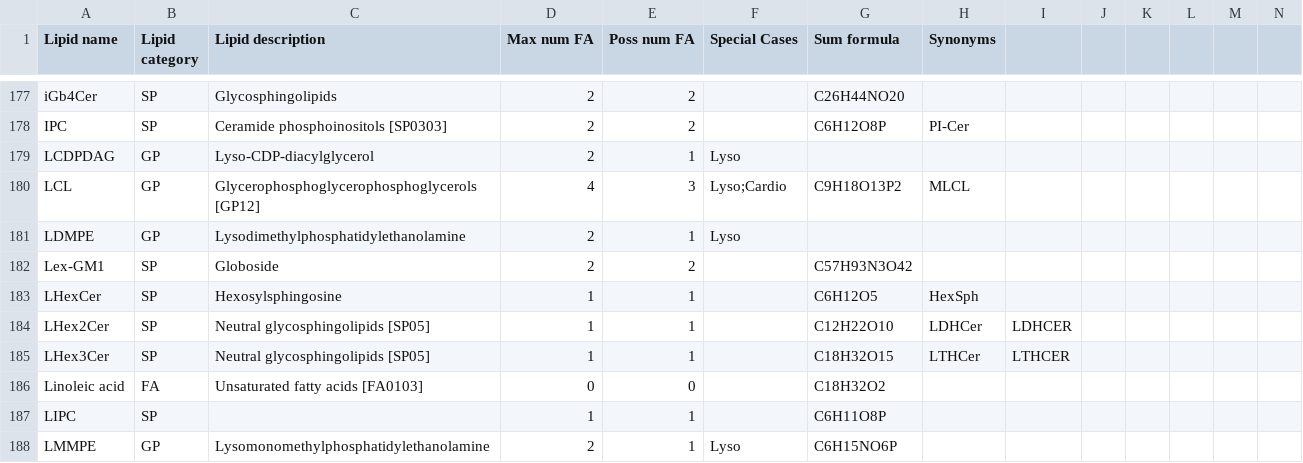
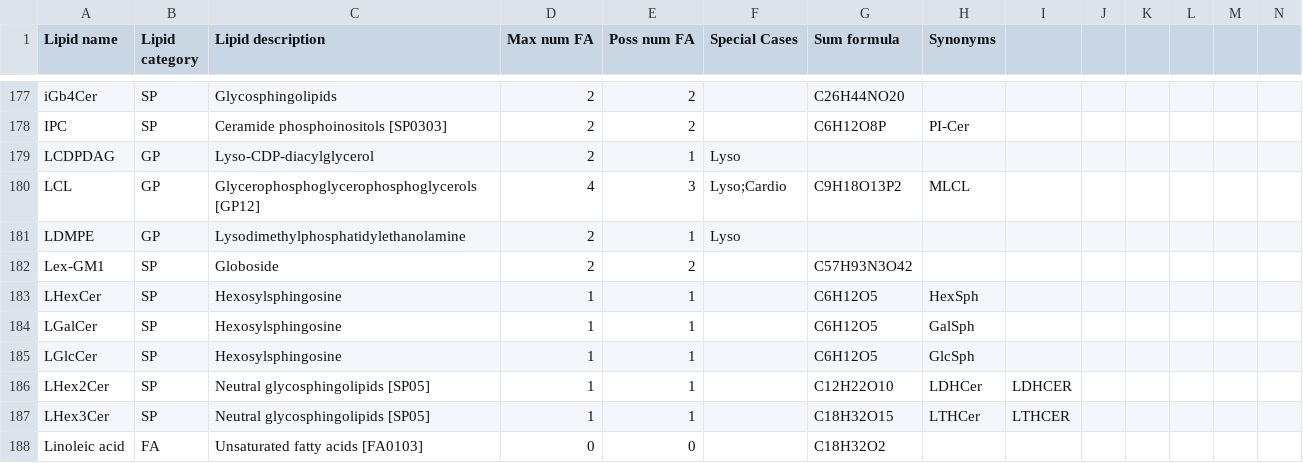
Before and after one commit to lifs-tools/goslin, a CSV file: lipid-list.csv, drawn as a sheet; only a part is shown, gaps mark what is left out; the shorter side is filled out with more unchanged rows; rows hold the shown columns only; the diff names each change by its address in the sheet, - before the commit and + after, or states it on an @@ line.

Commit message:
added lyso galsph glcsph

```diff
--- a/lipid-list.csv
+++ b/lipid-list.csv
+row 184: LGalCer | SP | Hexosylsphingosine | 1 | 1 |  | C6H12O5 | GalSph
+row 185: LGlcCer | SP | Hexosylsphingosine | 1 | 1 |  | C6H12O5 | GlcSph
```
